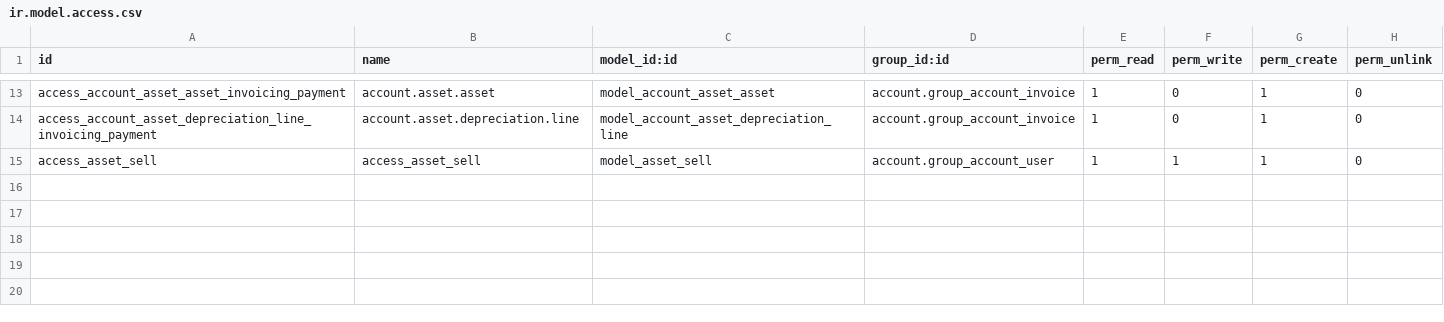
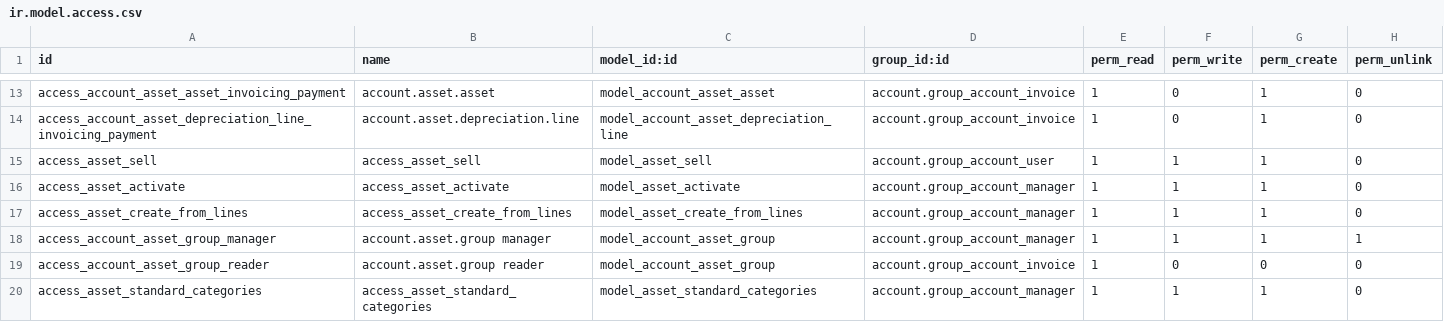
Before and after one commit to odoomates/odooapps, a CSV file: om_account_asset/security/ir.model.access.csv, drawn as a sheet; only a part is shown, gaps mark what is left out; the diff names each change by its address in the sheet, - before the commit and + after, or states it on an @@ line.

Commit message:
[IMP] om_account_asset: refunds, methods, groups

```diff
--- a/om_account_asset/security/ir.model.access.csv
+++ b/om_account_asset/security/ir.model.access.csv
+row 16: access_asset_activate | access_asset_activate | model_asset_activate | account.group_account_manager | 1 | 1 | 1 | 0
+row 17: access_asset_create_from_lines | access_asset_create_from_lines | model_asset_create_from_lines | account.group_account_manager | 1 | 1 | 1 | 0
+row 18: access_account_asset_group_manager | account.asset.group manager | model_account_asset_group | account.group_account_manager | 1 | 1 | 1 | 1
+row 19: access_account_asset_group_reader | account.asset.group reader | model_account_asset_group | account.group_account_invoice | 1 | 0 | 0 | 0
+row 20: access_asset_standard_categories | access_asset_standard_categories | model_asset_standard_categories | account.group_account_manager | 1 | 1 | 1 | 0
```
Also changed, not shown: 17 other files.
